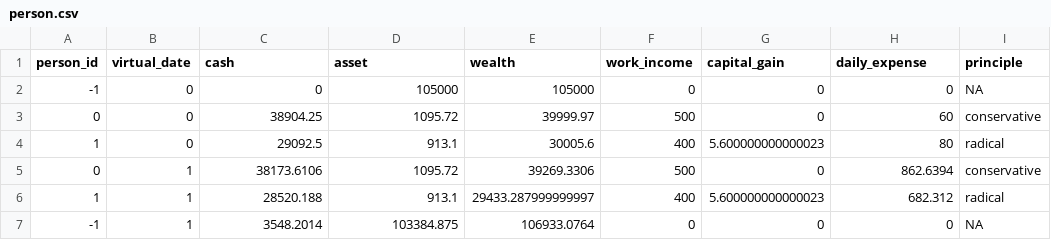
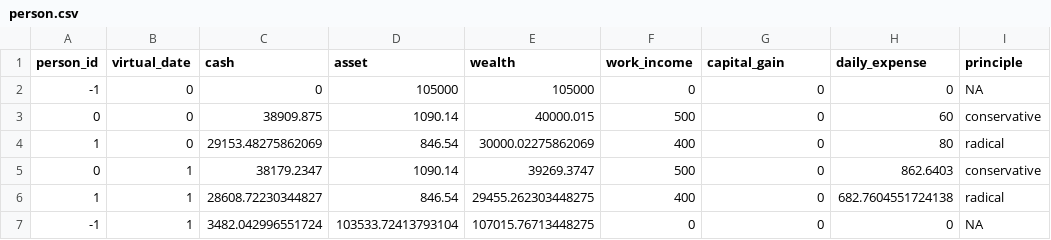
Before and after one commit to gcshen/GenAI-Agent-Trading-Arena, a CSV file: Agent-Trading-Arena/Stock_Main/save/test_smoke/tables/person.csv, drawn as a sheet.

```diff
--- a/Agent-Trading-Arena/Stock_Main/save/test_smoke/tables/person.csv
+++ b/Agent-Trading-Arena/Stock_Main/save/test_smoke/tables/person.csv
@@ -2,6 +2,6 @@ person_id,virtual_date,cash,asset,wealth,work_income,capital_gain,daily_expense,
 -1,0,0,105000,105000,0,0,0,NA
-0,0,38904.25,1095.72,39999.97,500,0,60,conservative
-1,0,29092.5,913.1,30005.6,400,5.600000000000023,80,radical
-0,1,38173.6106,1095.72,39269.3306,500,0,862.6394,conservative
-1,1,28520.188,913.1,29433.287999999997,400,5.600000000000023,682.312,radical
--1,1,3548.2014,103384.875,106933.0764,0,0,0,NA
+0,0,38909.875,1090.14,40000.015,500,0,60,conservative
+1,0,29153.48275862069,846.54,30000.02275862069,400,0,80,radical
+0,1,38179.2347,1090.14,39269.3747,500,0,862.6403,conservative
+1,1,28608.72230344827,846.54,29455.262303448275,400,0,682.7604551724138,radical
+-1,1,3482.042996551724,103533.72413793104,107015.76713448275,0,0,0,NA
```
Also changed, not shown: Agent-Trading-Arena/Stock_Main/save/test_smoke/tables/account.csv, Agent-Trading-Arena/Stock_Main/save/test_smoke/tables/active_orders.csv, 26 other files.
